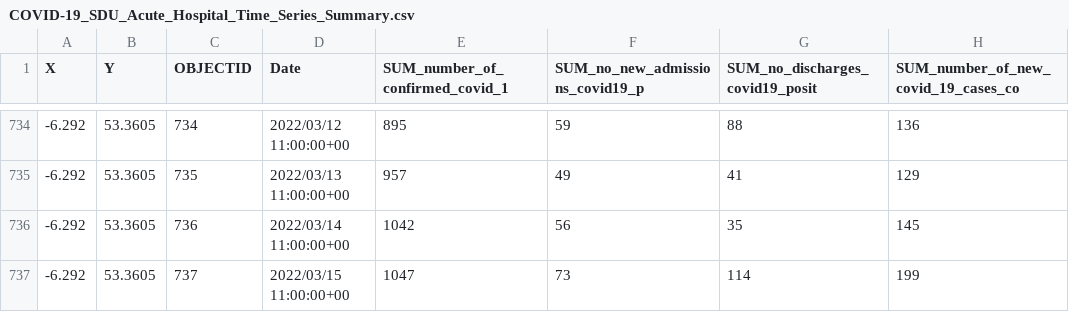
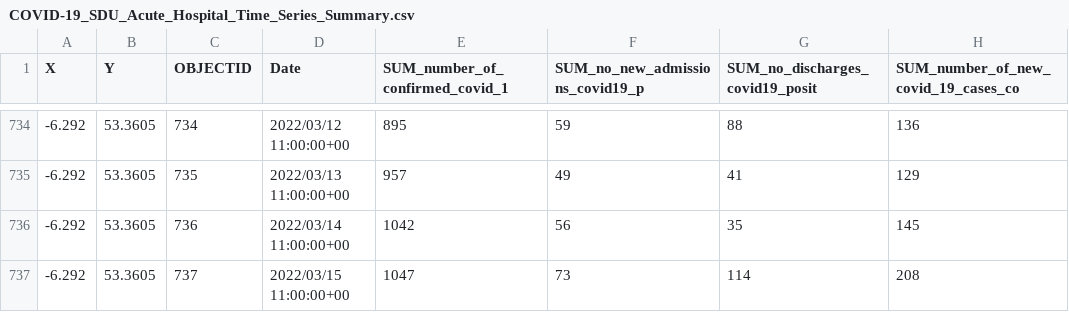
Before and after one commit to stephenc/2021-ireland-stats, a CSV file: data/COVID-19_SDU_Acute_Hospital_Time_Series_Summary.csv, drawn as a sheet; only a part is shown, gaps mark what is left out.

```diff
--- a/data/COVID-19_SDU_Acute_Hospital_Time_Series_Summary.csv
+++ b/data/COVID-19_SDU_Acute_Hospital_Time_Series_Summary.csv
@@ -736,2 +736,2 @@
 -6.292,53.3605,736,2022/03/14 11:00:00+00,1042,56,35,145
--6.292,53.3605,737,2022/03/15 11:00:00+00,1047,73,114,199
+-6.292,53.3605,737,2022/03/15 11:00:00+00,1047,73,114,208
```
Also changed, not shown: 1 other file.
